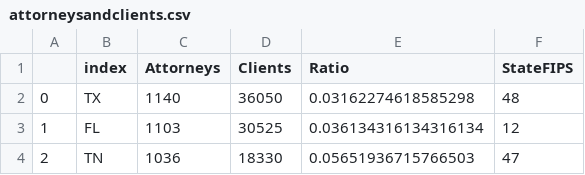
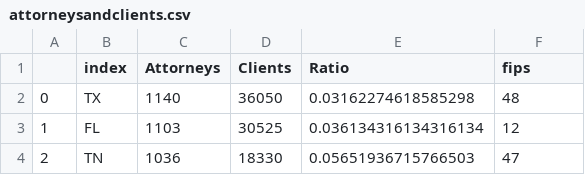
Before and after one commit to WillTReeves/Datafest-2023, a CSV file: attorneysandclients.csv, drawn as a sheet; only a part is shown.

```diff
--- a/attorneysandclients.csv
+++ b/attorneysandclients.csv
@@ -1,2 +1,2 @@
-,index,Attorneys,Clients,Ratio,StateFIPS
+,index,Attorneys,Clients,Ratio,fips
 0,TX,1140,36050,0.03162274618585298,48
```
Also changed, not shown: 2 other files.
